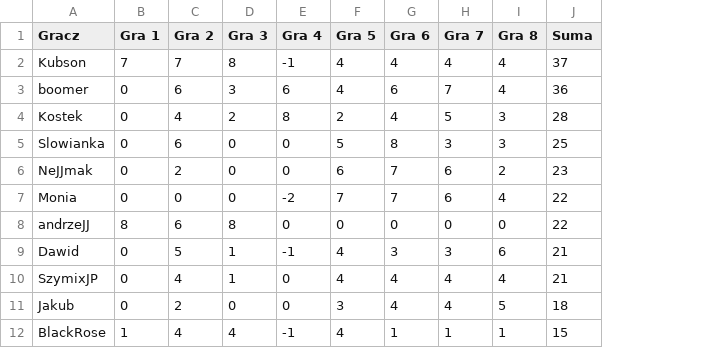
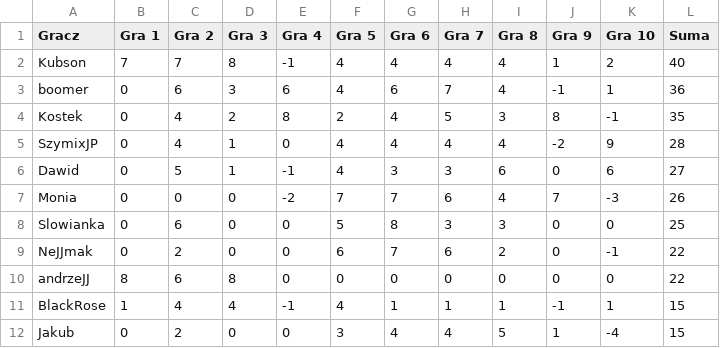
Before and after one commit to TuHedownia/tuhedownia.github.io, a CSV file: results.csv, drawn as a sheet; removed rows and columns are numbered as before the commit, all else as after; the diff names each change by its address in the sheet, - before the commit and + after, or states it on an @@ line.

Commit message:
Update results.csv

```diff
--- a/results.csv
+++ b/results.csv
+column J (Gra 9), rows 2-4: 1 | -1 | 8; rows 8-11: 0 | 0 | 0 | -1
+column K (Gra 10), rows 2-4: 2 | 1 | -1; rows 8-11: 0 | -1 | 0 | 1
-L2 (Suma): 37
+L2 (Suma): 40
-L4 (Suma): 28
+L4 (Suma): 35
+row 5: SzymixJP | 0 | 4 | 1 | 0 | 4 | 4 | 4 | 4 | -2 | 9 | 28
+row 6: Dawid | 0 | 5 | 1 | -1 | 4 | 3 | 3 | 6 | 0 | 6 | 27
+row 7: Monia | 0 | 0 | 0 | -2 | 7 | 7 | 6 | 4 | 7 | -3 | 26
-L9 (Suma): 23
+L9 (Suma): 22
-row 7: Monia | 0 | 0 | 0 | -2 | 7 | 7 | 6 | 4 | 22
-row 9: Dawid | 0 | 5 | 1 | -1 | 4 | 3 | 3 | 6 | 21
-row 10: SzymixJP | 0 | 4 | 1 | 0 | 4 | 4 | 4 | 4 | 21
-row 11: Jakub | 0 | 2 | 0 | 0 | 3 | 4 | 4 | 5 | 18
+row 12: Jakub | 0 | 2 | 0 | 0 | 3 | 4 | 4 | 5 | 1 | -4 | 15
```
Also changed, not shown: players.csv.
